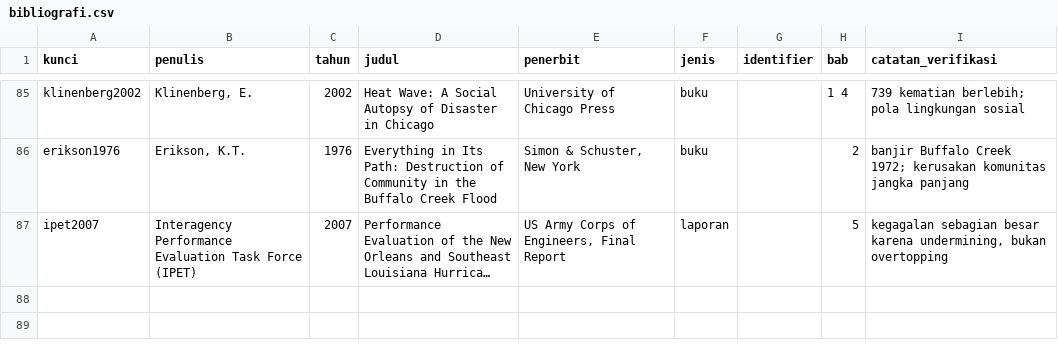
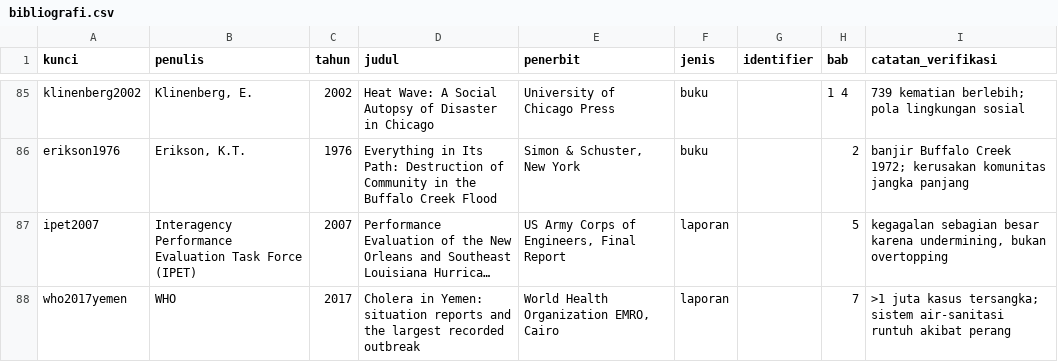
Before and after one commit to SetyoWisodo/SetyoWisodo, a CSV file: book2/reference/bibliografi.csv, drawn as a sheet; only a part is shown, gaps mark what is left out; long unchanged cells end in …; the diff names each change by its address in the sheet, - before the commit and + after, or states it on an @@ line.

```diff
--- a/book2/reference/bibliografi.csv
+++ b/book2/reference/bibliografi.csv
+row 88: who2017yemen | WHO | 2017 | Cholera in Yemen: situation reports and the largest recorded outbreak | World Health Organization EMRO, Cairo | laporan |  | 7 | >1 juta kasus tersangka; sistem air-sanitasi runtuh akibat perang
```
Also changed, not shown: 3 other files.
